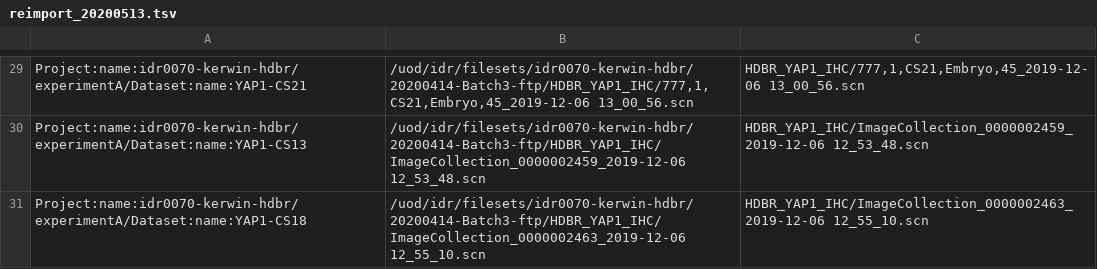
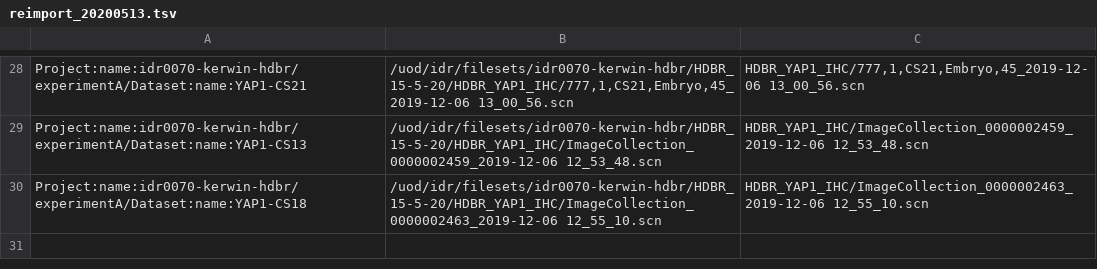
Before and after one commit to will-moore/idr0070-kerwin-hdbr, a TSV file: reimport_20200513.tsv, drawn as a sheet; only a part is shown, gaps mark what is left out; addresses are those after the commit; the diff covers the shown part only; the diff names each change by its address in the sheet, - before the commit and + after, or states it on an @@ line.

```diff
--- a/reimport_20200513.tsv
+++ b/reimport_20200513.tsv
-B28: /uod/idr/filesets/idr0070-kerwin-hdbr/20200414-Batch3-ftp/HDBR_YAP1_IHC/777,1,CS21,Embryo,45_2019-12-06 13_00_56.scn
+B28: /uod/idr/filesets/idr0070-kerwin-hdbr/HDBR_15-5-20/HDBR_YAP1_IHC/777,1,CS21,Embryo,45_2019-12-06 13_00_56.scn
-B29: /uod/idr/filesets/idr0070-kerwin-hdbr/20200414-Batch3-ftp/HDBR_YAP1_IHC/ImageCollection_0000002459_2019-12-06 12_53_48.scn
+B29: /uod/idr/filesets/idr0070-kerwin-hdbr/HDBR_15-5-20/HDBR_YAP1_IHC/ImageCollection_0000002459_2019-12-06 12_53_48.scn
-B30: /uod/idr/filesets/idr0070-kerwin-hdbr/20200414-Batch3-ftp/HDBR_YAP1_IHC/ImageCollection_0000002463_2019-12-06 12_55_10.scn
+B30: /uod/idr/filesets/idr0070-kerwin-hdbr/HDBR_15-5-20/HDBR_YAP1_IHC/ImageCollection_0000002463_2019-12-06 12_55_10.scn
```
Also changed, not shown: 1 removed row and 27 edited cells elsewhere in this file.
